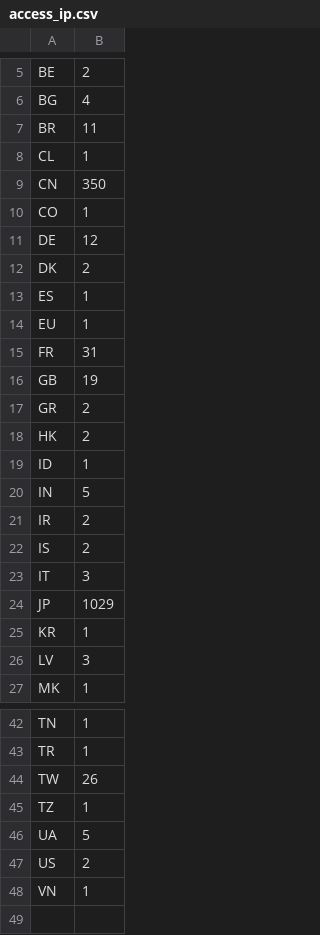
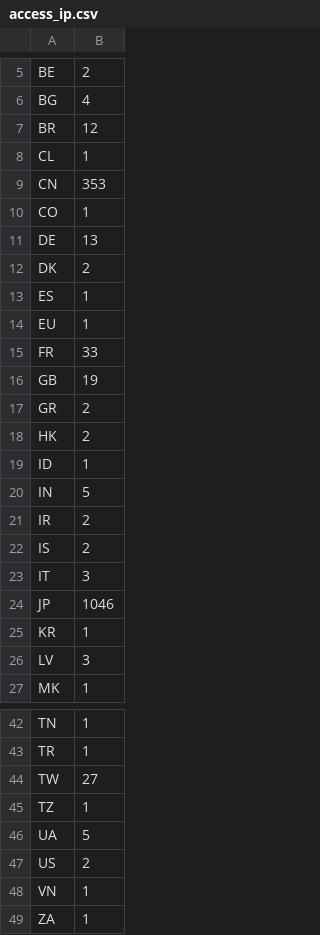
Before and after one commit to minamiyama1994/LTDD, a CSV file: access_ip.csv, drawn as a sheet; only a part is shown, gaps mark what is left out.

```diff
--- a/access_ip.csv
+++ b/access_ip.csv
@@ -6,7 +6,7 @@ BE,2
 BG,4
-BR,11
+BR,12
 CL,1
-CN,350
+CN,353
 CO,1
-DE,12
+DE,13
 DK,2
@@ -14,3 +14,3 @@ ES,1
 EU,1
-FR,31
+FR,33
 GB,19
@@ -23,3 +23,3 @@ IS,2
 IT,3
-JP,1029
+JP,1046
 KR,1
@@ -43,3 +43,3 @@ TN,1
 TR,1
-TW,26
+TW,27
 TZ,1
@@ -48 +48,2 @@ US,2
 VN,1
+ZA,1
```
Also changed, not shown: access_device.tsv, access_number.csv, 1 other file.
